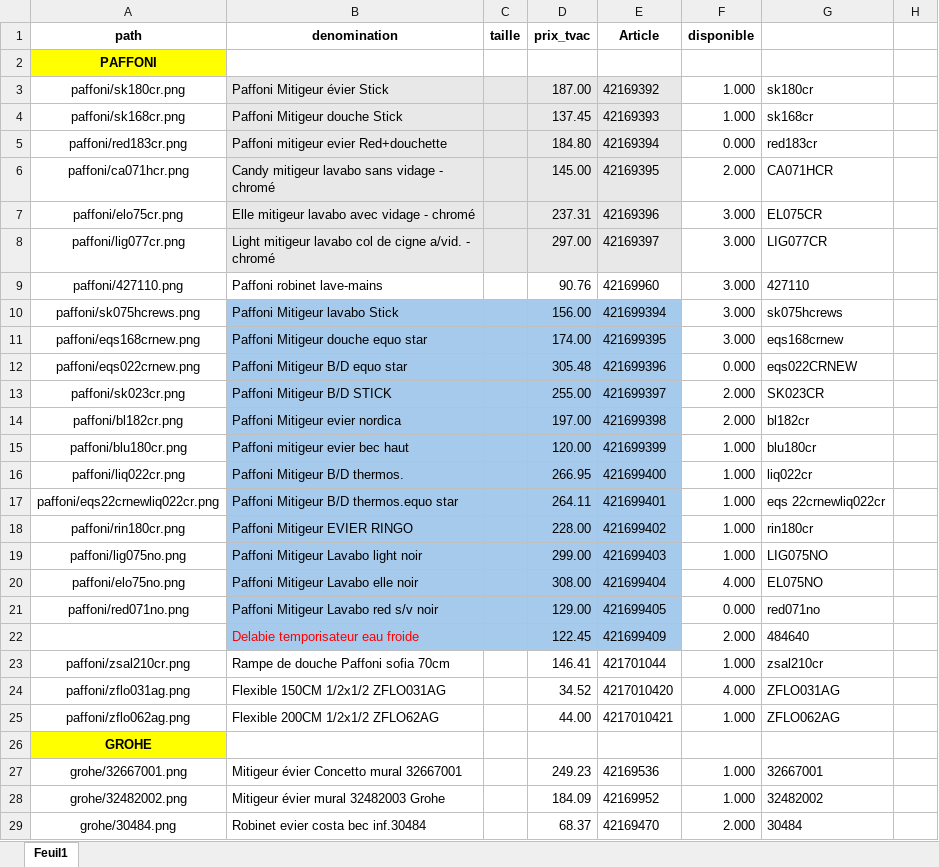
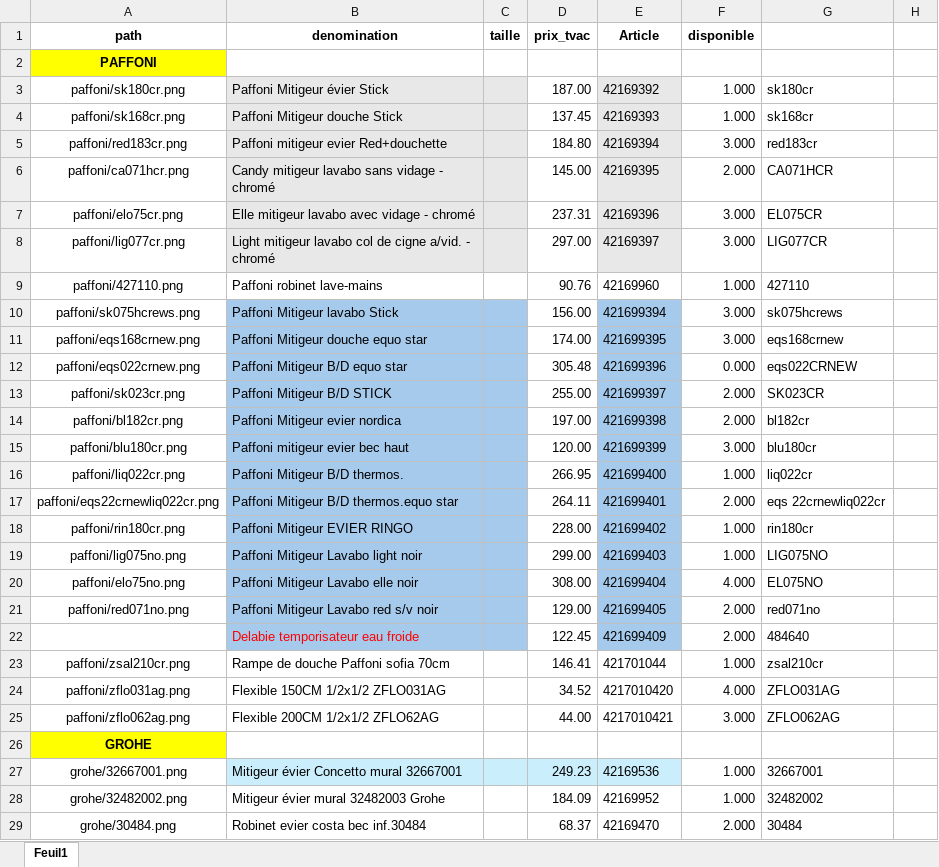
Before and after one commit to Ets-Braconnier/robinetterie, an Excel workbook: prix/prix.xlsx, sheet Feuil1, drawn as a sheet; only a part is shown; values as stored, in another font and other column widths than the file's, no borders; the diff names each change by its address in the sheet, - before the commit and + after, or states it on an @@ line.

```diff
--- a/prix/prix.xlsx (sheet Feuil1)
+++ b/prix/prix.xlsx (sheet Feuil1)
-D3:D8 fill: #E8E8E8
+D3:D8 fill: none
-F5 (disponible): 0.000
+F5 (disponible): 3.000
-F9 (disponible): 3.000
+F9 (disponible): 1.000
-D10:D22 fill: #A6CAEC
+D10:D22 fill: none
-F15 (disponible): 1.000
+F15 (disponible): 3.000
-F17 (disponible): 1.000
+F17 (disponible): 2.000
-F21 (disponible): 0.000
+F21 (disponible): 2.000
-F25 (disponible): 1.000
+F25 (disponible): 3.000
-B27:E27 fill: none
+B27:E27 fill: #CAEEFB
```
Also changed, not shown: 2 other files.
